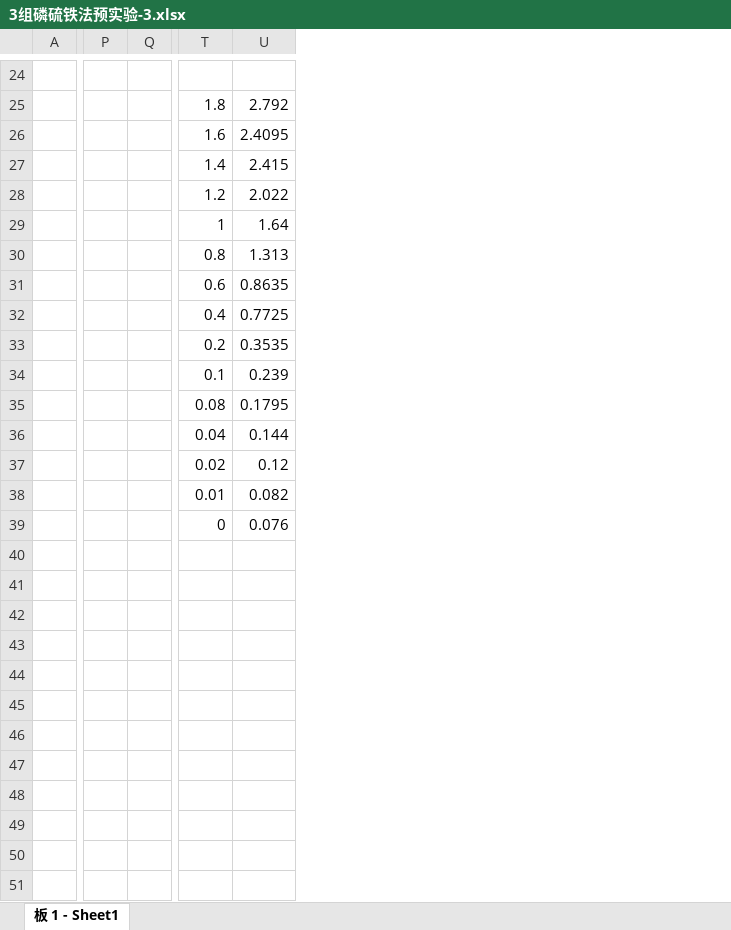
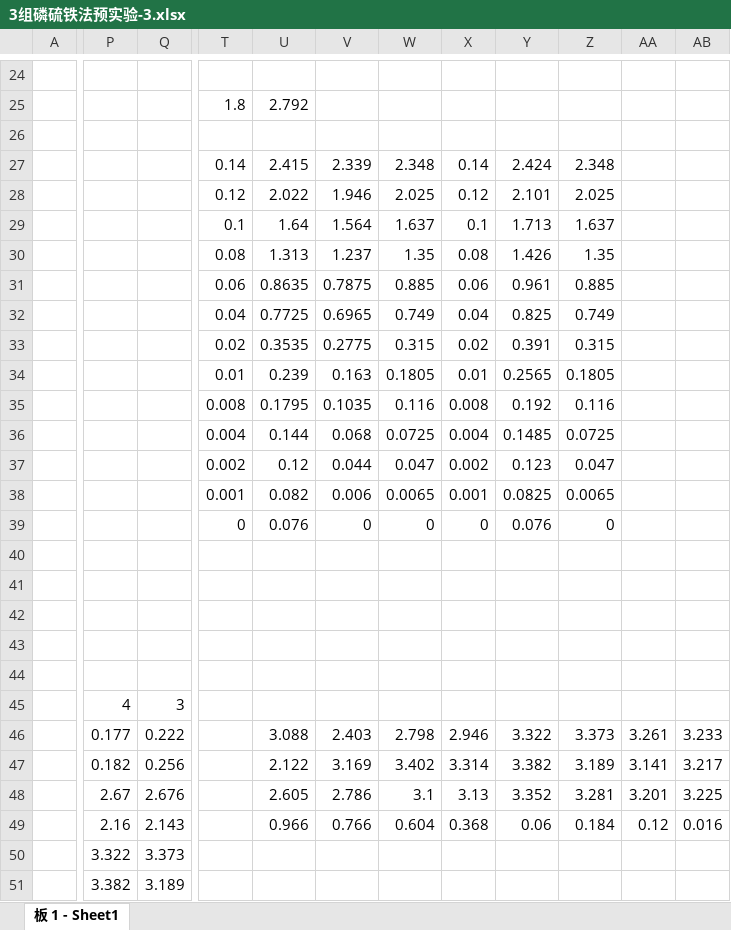
Before and after one commit to vwOvOwv/PKU-Undergraduate-Course, an Excel workbook: 生物化学实验(Biochemistry Lab)/开放实验/开放实验酶标仪数据/磷硫铁法/3组磷硫铁法预实验-3.xlsx, sheet 板 1 - Sheet1, drawn as a sheet; only a part is shown, gaps mark what is left out; values as stored, in another font and other column widths than the file's, no borders; charts and pictures not drawn; removed rows and columns are numbered as before the commit, all else as after; rows hold the shown columns only; the diff names each change by its address in the sheet, - before the commit and + after, or states it on an @@ line.

```diff
--- a/生物化学实验(Biochemistry Lab)/开放实验/开放实验酶标仪数据/磷硫铁法/3组磷硫铁法预实验-3.xlsx (sheet 板 1 - Sheet1)
+++ b/生物化学实验(Biochemistry Lab)/开放实验/开放实验酶标仪数据/磷硫铁法/3组磷硫铁法预实验-3.xlsx (sheet 板 1 - Sheet1)
-column P, empty
-column Q, empty
+column P, empty
+column Q, empty
+column V, rows 27-38: 2.339 | 1.946 | 1.564 | 1.237 | 0.7875 | 0.6965 | 0.2775 | 0.163 | 0.1035 | 0.068 | 0.044 | 0.006
+column W, rows 27-38: 2.348 | 2.025 | 1.637 | 1.35 | 0.885 | 0.749 | 0.315 | 0.1805 | 0.116 | 0.0725 | 0.047 | 0.0065
+column X, rows 27-38: 0.14 | 0.12 | 0.1 | 0.08 | 0.06 | 0.04 | 0.02 | 0.01 | 0.008 | 0.004 | 0.002 | 0.001
+column Y, rows 27-38: 2.424 | 2.101 | 1.713 | 1.426 | 0.961 | 0.825 | 0.391 | 0.2565 | 0.192 | 0.1485 | 0.123 | 0.0825
+column Z, rows 27-38: 2.348 | 2.025 | 1.637 | 1.35 | 0.885 | 0.749 | 0.315 | 0.1805 | 0.116 | 0.0725 | 0.047 | 0.0065
+column AA, empty
+column AB, empty
-T26: 1.6
+T26: (empty)
-U26: 2.4095
+U26: (empty)
-T27: 1.4
+T27: 0.14
-T28: 1.2
+T28: 0.12
-T29: 1
+T29: 0.1
-T30: 0.8
+T30: 0.08
-T31: 0.6
+T31: 0.06
-T32: 0.4
+T32: 0.04
-T33: 0.2
+T33: 0.02
-T34: 0.1
+T34: 0.01
-T35: 0.08
+T35: 0.008
-T36: 0.04
+T36: 0.004
-T37: 0.02
+T37: 0.002
-T38: 0.01
+T38: 0.001
-row 39:  |  |  | 0 | 0.076
+row 39:  |  |  | 0 | 0.076 | 0 | 0 | 0 | 0.076 | 0
+row 40: (empty)
+row 41: (empty)
+row 42: (empty)
+row 43: (empty)
+row 44: (empty)
+row 45:  | 4 | 3
+row 46:  | 0.177 | 0.222 |  | 3.088 | 2.403 | 2.798 | 2.946 | 3.322 | 3.373 | 3.261 | 3.233
+row 47:  | 0.182 | 0.256 |  | 2.122 | 3.169 | 3.402 | 3.314 | 3.382 | 3.189 | 3.141 | 3.217
+row 48:  | 2.67 | 2.676 |  | 2.605 | 2.786 | 3.1 | 3.13 | 3.352 | 3.281 | 3.201 | 3.225
+row 49:  | 2.16 | 2.143 |  | 0.966 | 0.766 | 0.604 | 0.368 | 0.06 | 0.184 | 0.12 | 0.016
+row 50:  | 3.322 | 3.373
+row 51:  | 3.382 | 3.189
```
Also changed, not shown: charts or pictures, 生物化学实验(Biochemistry Lab)/开放实验/开放实验酶标仪数据/磷硫铁法/3组磷硫铁法正式实验-6-3.xlsx, 生物化学实验(Biochemistry Lab)/开放实验/开放实验酶标仪数据/磷硫铁法/3组磷硫铁法正式实验-7.xlsx, 25 other files.
